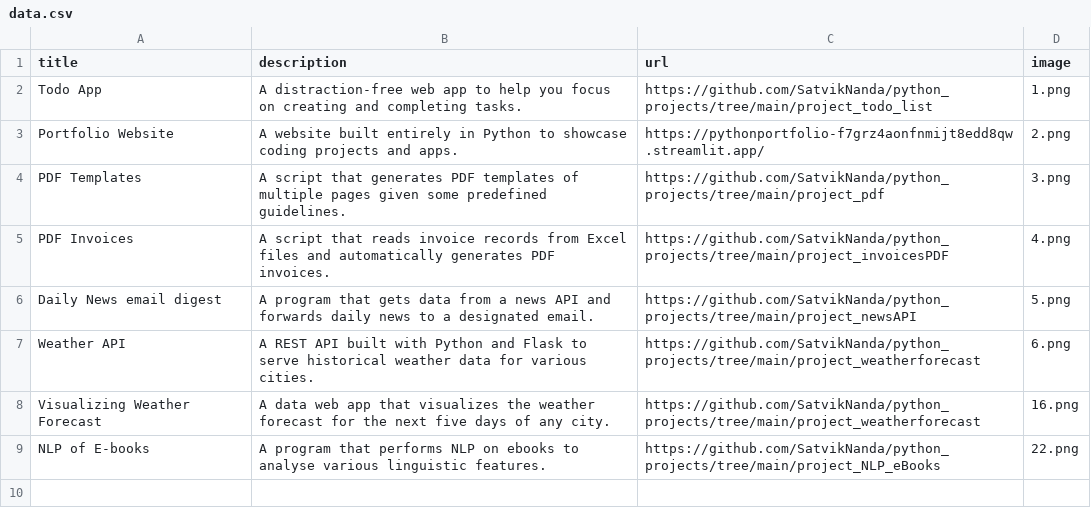
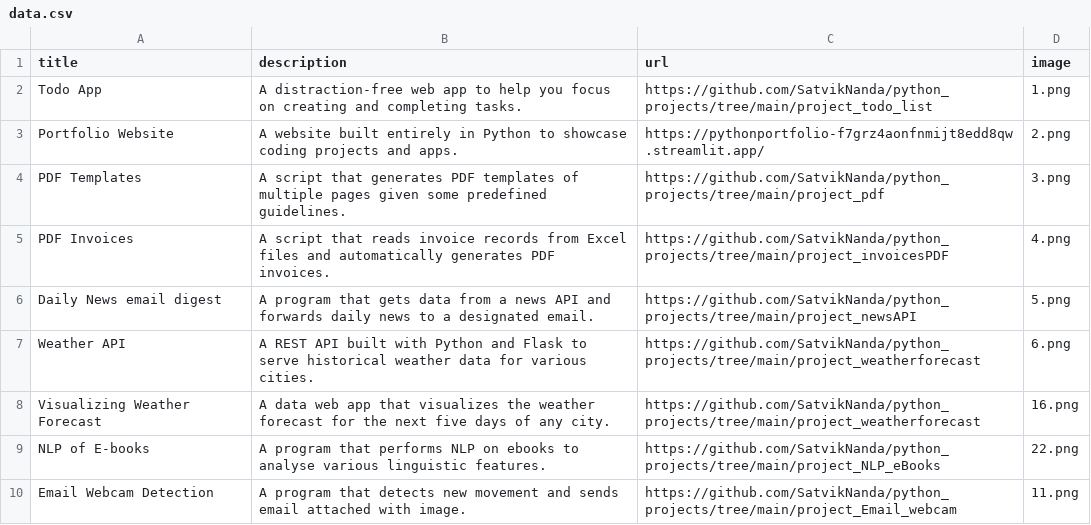
Before and after one commit to SatvikNanda/Python_portfolio, a CSV file: data.csv, drawn as a sheet; the diff names each change by its address in the sheet, - before the commit and + after, or states it on an @@ line.

Commit message:
added new project

```diff
--- a/data.csv
+++ b/data.csv
+row 10: Email Webcam Detection | A program that detects new movement and sends email attached with image. | https://github.com/SatvikNanda/python_projects/tree/main/project_Email_webcam | 11.png
```
